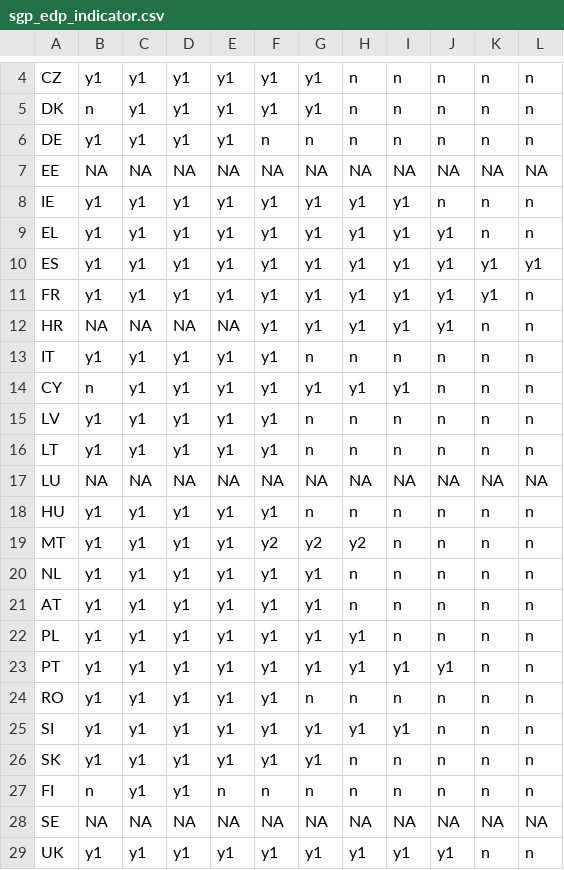
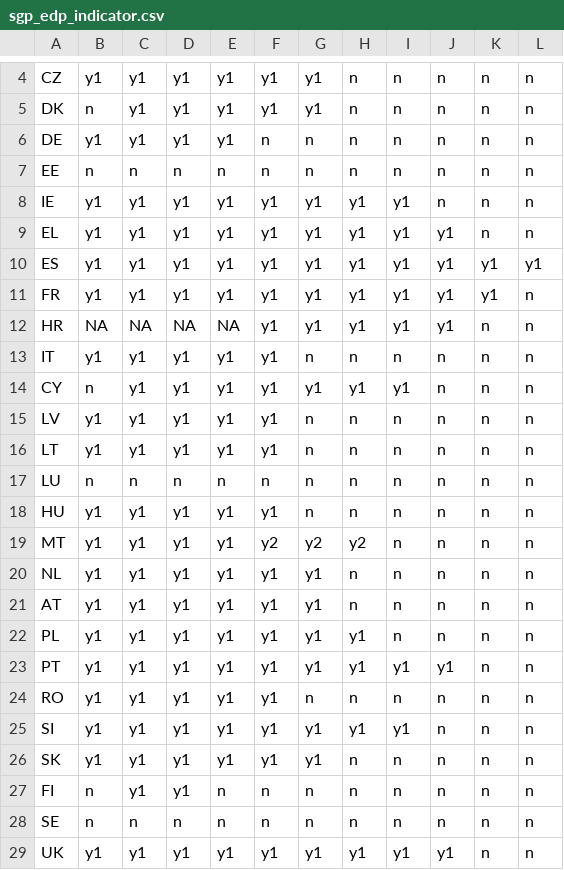
Before and after one commit to graebnerc/competitivenessData, a CSV file: data-raw/sgp_edp_indicator.csv, drawn as a sheet; only a part is shown, gaps mark what is left out.

Commit message:
Manual fix of sgp_edp data: LU, EE and SE with n instead of NA

```diff
--- a/data-raw/sgp_edp_indicator.csv
+++ b/data-raw/sgp_edp_indicator.csv
@@ -6,3 +6,3 @@ DK;n;y1;y1;y1;y1;y1;n;n;n;n;n
 DE;y1;y1;y1;y1;n;n;n;n;n;n;n
-EE;NA;NA;NA;NA;NA;NA;NA;NA;NA;NA;NA
+EE;n;n;n;n;n;n;n;n;n;n;n
 IE;y1;y1;y1;y1;y1;y1;y1;y1;n;n;n
@@ -16,3 +16,3 @@ LV;y1;y1;y1;y1;y1;n;n;n;n;n;n
 LT;y1;y1;y1;y1;y1;n;n;n;n;n;n
-LU;NA;NA;NA;NA;NA;NA;NA;NA;NA;NA;NA
+LU;n;n;n;n;n;n;n;n;n;n;n
 HU;y1;y1;y1;y1;y1;n;n;n;n;n;n
@@ -27,3 +27,3 @@ SK;y1;y1;y1;y1;y1;y1;n;n;n;n;n
 FI;n;y1;y1;n;n;n;n;n;n;n;n
-SE;NA;NA;NA;NA;NA;NA;NA;NA;NA;NA;NA
+SE;n;n;n;n;n;n;n;n;n;n;n
 UK;y1;y1;y1;y1;y1;y1;y1;y1;y1;n;n
```
